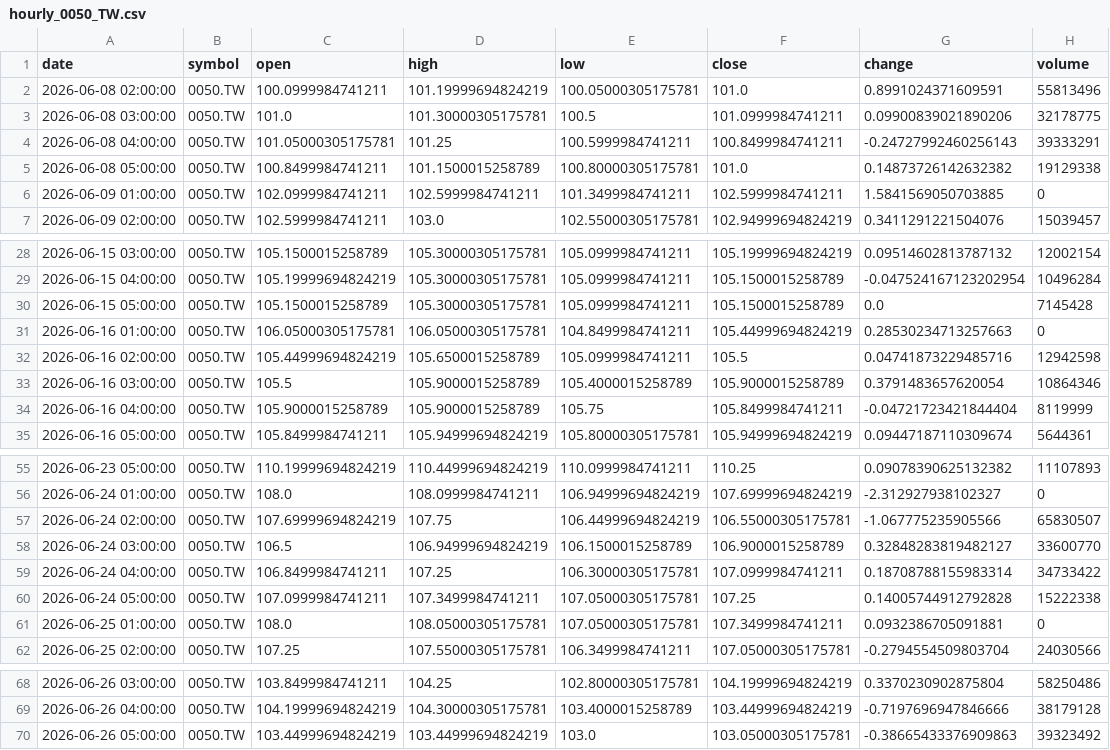
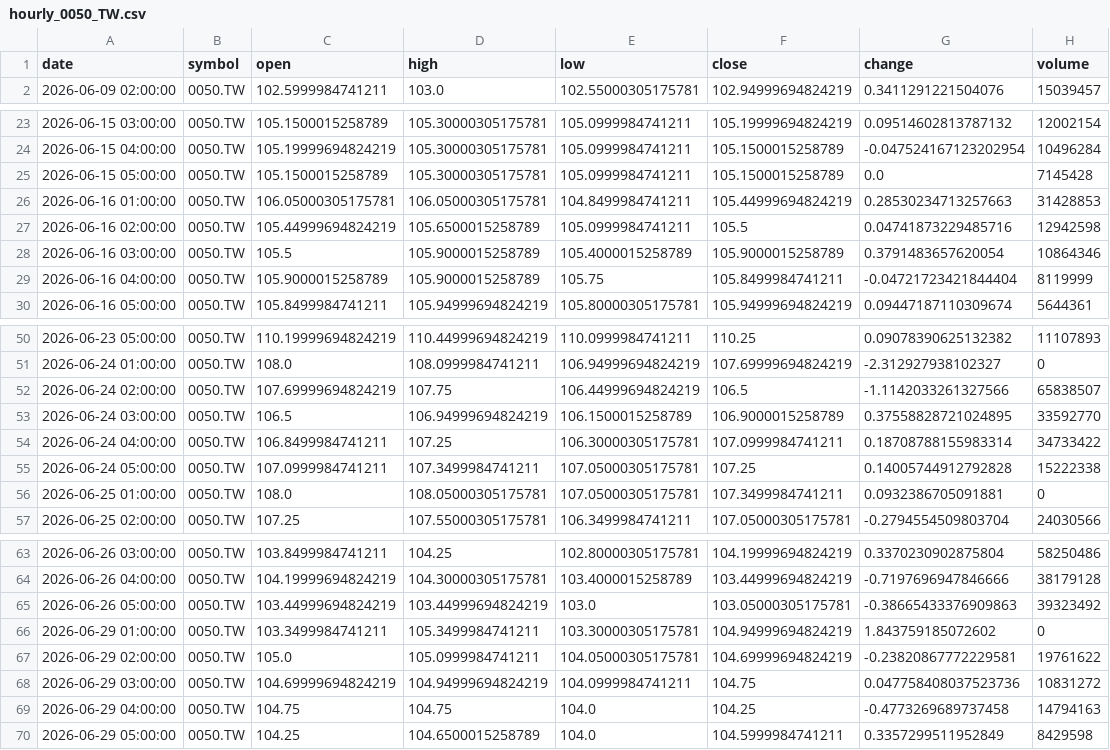
Before and after one commit to timhun/daily-podcast-stk, a CSV file: data/market/hourly_0050_TW.csv, drawn as a sheet; only a part is shown, gaps mark what is left out.

```diff
--- a/data/market/hourly_0050_TW.csv
+++ b/data/market/hourly_0050_TW.csv
@@ -1,7 +1,2 @@
 date,symbol,open,high,low,close,change,volume
-2026-06-08 02:00:00,0050.TW,100.0999984741211,101.19999694824219,100.05000305175781,101.0,0.8991024371609591,55813496
-2026-06-08 03:00:00,0050.TW,101.0,101.30000305175781,100.5,101.0999984741211,0.09900839021890206,32178775
-2026-06-08 04:00:00,0050.TW,101.05000305175781,101.25,100.5999984741211,100.8499984741211,-0.24727992460256143,39333291
-2026-06-08 05:00:00,0050.TW,100.8499984741211,101.1500015258789,100.80000305175781,101.0,0.14873726142632382,19129338
-2026-06-09 01:00:00,0050.TW,102.0999984741211,102.5999984741211,101.3499984741211,102.5999984741211,1.5841569050703885,0
 2026-06-09 02:00:00,0050.TW,102.5999984741211,103.0,102.55000305175781,102.94999694824219,0.3411291221504076,15039457
@@ -30,3 +25,3 @@ date,symbol,open,high,low,close,change,volume
 2026-06-15 05:00:00,0050.TW,105.1500015258789,105.30000305175781,105.0999984741211,105.1500015258789,0.0,7145428
-2026-06-16 01:00:00,0050.TW,106.05000305175781,106.05000305175781,104.8499984741211,105.44999694824219,0.28530234713257663,0
+2026-06-16 01:00:00,0050.TW,106.05000305175781,106.05000305175781,104.8499984741211,105.44999694824219,0.28530234713257663,31428853
 2026-06-16 02:00:00,0050.TW,105.44999694824219,105.6500015258789,105.0999984741211,105.5,0.04741873229485716,12942598
@@ -56,4 +51,4 @@ date,symbol,open,high,low,close,change,volume
 2026-06-24 01:00:00,0050.TW,108.0,108.0999984741211,106.94999694824219,107.69999694824219,-2.312927938102327,0
-2026-06-24 02:00:00,0050.TW,107.69999694824219,107.75,106.44999694824219,106.55000305175781,-1.067775235905566,65830507
-2026-06-24 03:00:00,0050.TW,106.5,106.94999694824219,106.1500015258789,106.9000015258789,0.32848283819482127,33600770
+2026-06-24 02:00:00,0050.TW,107.69999694824219,107.75,106.44999694824219,106.5,-1.1142033261327566,65838507
+2026-06-24 03:00:00,0050.TW,106.5,106.94999694824219,106.1500015258789,106.9000015258789,0.37558828721024895,33592770
 2026-06-24 04:00:00,0050.TW,106.8499984741211,107.25,106.30000305175781,107.0999984741211,0.18708788155983314,34733422
@@ -70 +65,6 @@ date,symbol,open,high,low,close,change,volume
 2026-06-26 05:00:00,0050.TW,103.44999694824219,103.44999694824219,103.0,103.05000305175781,-0.38665433376909863,39323492
+2026-06-29 01:00:00,0050.TW,103.3499984741211,105.3499984741211,103.30000305175781,104.94999694824219,1.843759185072602,0
+2026-06-29 02:00:00,0050.TW,105.0,105.0999984741211,104.05000305175781,104.69999694824219,-0.23820867772229581,19761622
+2026-06-29 03:00:00,0050.TW,104.69999694824219,104.94999694824219,104.0999984741211,104.75,0.047758408037523736,10831272
+2026-06-29 04:00:00,0050.TW,104.75,104.75,104.0,104.25,-0.4773269689737458,14794163
+2026-06-29 05:00:00,0050.TW,104.25,104.6500015258789,104.0,104.5999984741211,0.3357299511952849,8429598
```
Also changed, not shown: data/market/daily_0050_TW.csv, data/market/daily_2330_TW.csv, 9 other files.
